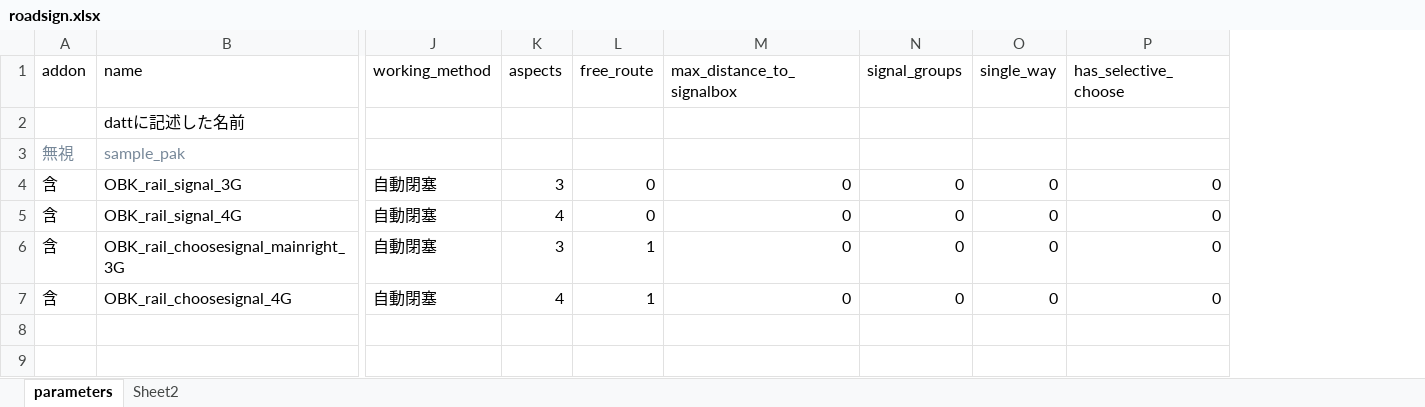
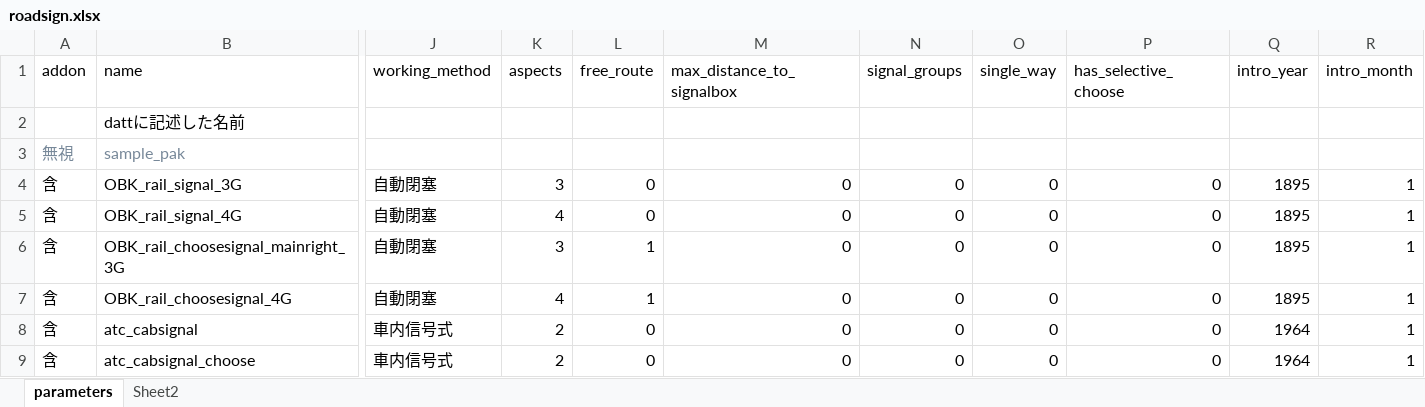
Before and after one commit to soukouki/simutrans-pak128.japan-ex, an Excel workbook: roadsign/roadsign.xlsx, sheet parameters, drawn as a sheet; only a part is shown, gaps mark what is left out; values as stored, in another font and other column widths than the file's, no borders; rows hold the shown columns only; the diff names each change by its address in the sheet, - before the commit and + after, or states it on an @@ line.

```diff
--- a/roadsign/roadsign.xlsx (sheet parameters)
+++ b/roadsign/roadsign.xlsx (sheet parameters)
+column Q (intro_year), rows 4-7: all 1895
+column R (intro_month), rows 4-7: all 1
+row 8: 含 | atc_cabsignal | 車内信号式 | 2 | 0 | 0 | 0 | 0 | 0 | 1964 | 1
+row 9: 含 | atc_cabsignal_choose | 車内信号式 | 2 | 0 | 0 | 0 | 0 | 0 | 1964 | 1
```
Also changed, not shown: 5 other files.
